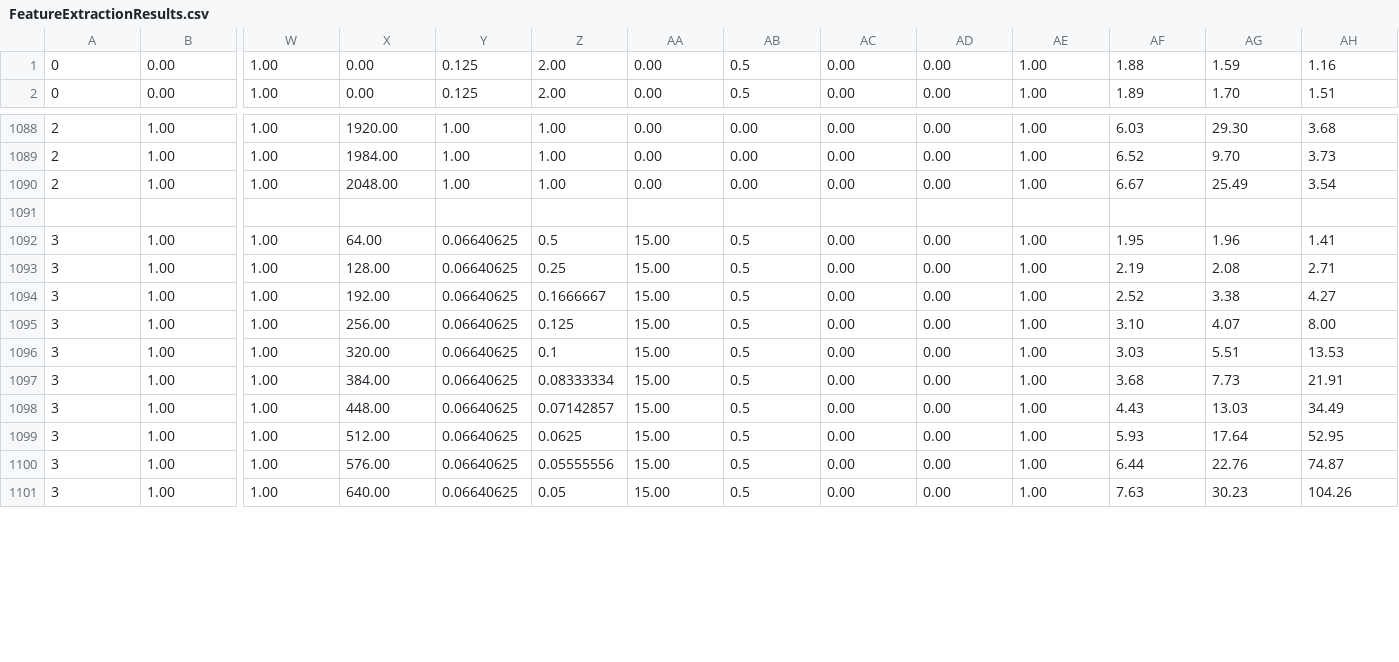
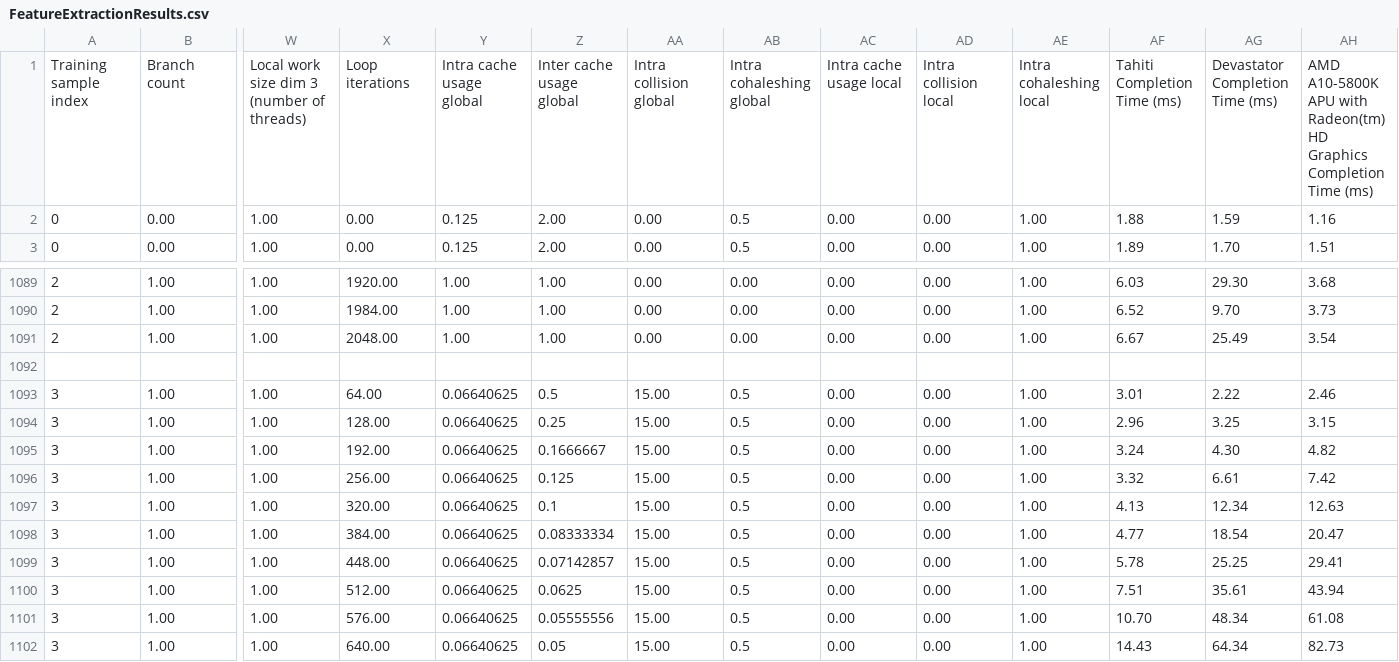
Before and after one commit to morellid/featureBasedScheduling, a CSV file: Dati/FeatureExtractionResults.csv, drawn as a sheet; only a part is shown, gaps mark what is left out; addresses are those after the commit; rows hold the shown columns only; the diff covers the shown part only; the diff names each change by its address in the sheet, - before the commit and + after, or states it on an @@ line.

Commit message:
Fake data

```diff
--- a/Dati/FeatureExtractionResults.csv
+++ b/Dati/FeatureExtractionResults.csv
+row 1: Training sample index | Branch count | Local work size dim 3 (number of threads) | Loop iterations | Intra cache usage global | Inter cache usage global | Intra collision global | Intra cohaleshing global | Intra cache usage local | Intra collision local | Intra cohaleshing local | Tahiti Completion Time (ms) | Devastator Completion Time (ms) | AMD A10-5800K APU with Radeon(tm) HD Graphics Completion Time (ms)
-AF1093: 1.95
+AF1093: 3.01
-AG1093: 1.96
+AG1093: 2.22
-AH1093: 1.41
+AH1093: 2.46
-AF1094: 2.19
+AF1094: 2.96
-AG1094: 2.08
+AG1094: 3.25
-AH1094: 2.71
+AH1094: 3.15
-AF1095: 2.52
+AF1095: 3.24
-AG1095: 3.38
+AG1095: 4.30
-AH1095: 4.27
+AH1095: 4.82
-AF1096: 3.10
+AF1096: 3.32
-AG1096: 4.07
+AG1096: 6.61
-AH1096: 8.00
+AH1096: 7.42
-AF1097: 3.03
+AF1097: 4.13
-AG1097: 5.51
+AG1097: 12.34
-AH1097: 13.53
+AH1097: 12.63
-AF1098: 3.68
+AF1098: 4.77
-AG1098: 7.73
+AG1098: 18.54
-AH1098: 21.91
+AH1098: 20.47
-AF1099: 4.43
+AF1099: 5.78
-AG1099: 13.03
+AG1099: 25.25
-AH1099: 34.49
+AH1099: 29.41
-AF1100: 5.93
+AF1100: 7.51
-AG1100: 17.64
+AG1100: 35.61
-AH1100: 52.95
+AH1100: 43.94
-AF1101: 6.44
+AF1101: 10.70
-AG1101: 22.76
+AG1101: 48.34
-AH1101: 74.87
+AH1101: 61.08
-AF1102: 7.63
+AF1102: 14.43
-AG1102: 30.23
+AG1102: 64.34
-AH1102: 104.26
+AH1102: 82.73
```
Also changed, not shown: 66 edited cells elsewhere in this file.
